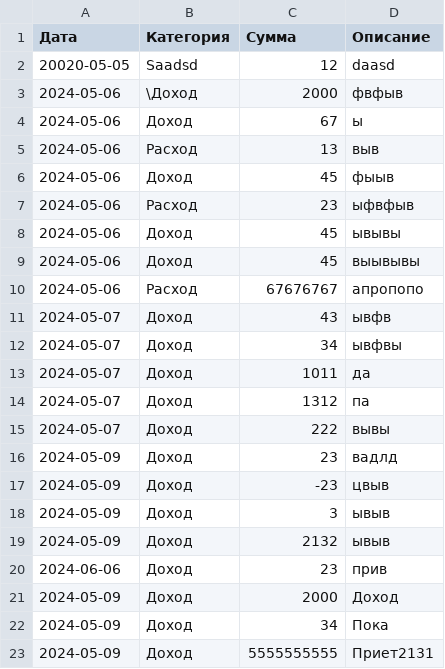
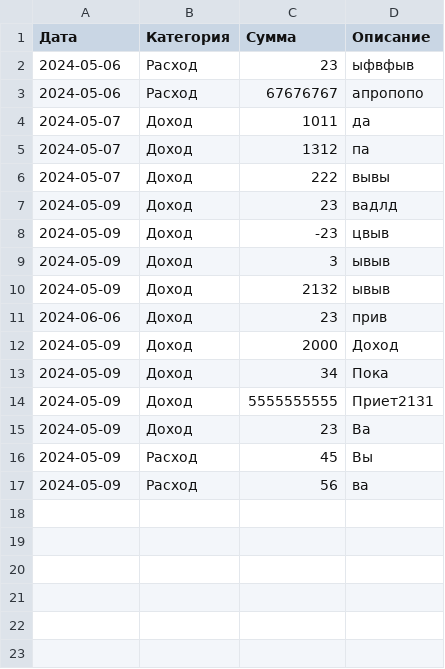
Before and after one commit to ipoderator/Effective_mibile_test, a CSV file: src/transaction.csv, drawn as a sheet; removed rows and columns are numbered as before the commit, all else as after; the diff names each change by its address in the sheet, - before the commit and + after, or states it on an @@ line.

```diff
--- a/src/transaction.csv
+++ b/src/transaction.csv
-row 2: 20020-05-05 | Saadsd | 12 | daasd
-row 3: 2024-05-06 | \Доход | 2000 | фвфыв
-row 4: 2024-05-06 | Доход | 67 | ы
-row 5: 2024-05-06 | Расход | 13 | выв
-row 6: 2024-05-06 | Доход | 45 | фыыв
-row 8: 2024-05-06 | Доход | 45 | ывывы
-row 9: 2024-05-06 | Доход | 45 | выывывы
-row 11: 2024-05-07 | Доход | 43 | ывфв
-row 12: 2024-05-07 | Доход | 34 | ывфвы
+row 15: 2024-05-09 | Доход | 23 | Ва
+row 16: 2024-05-09 | Расход | 45 | Вы
+row 17: 2024-05-09 | Расход | 56 | ва
```
Also changed, not shown: 2 other files.
